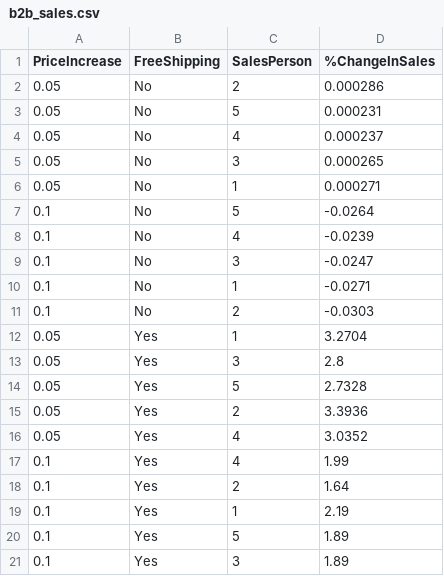
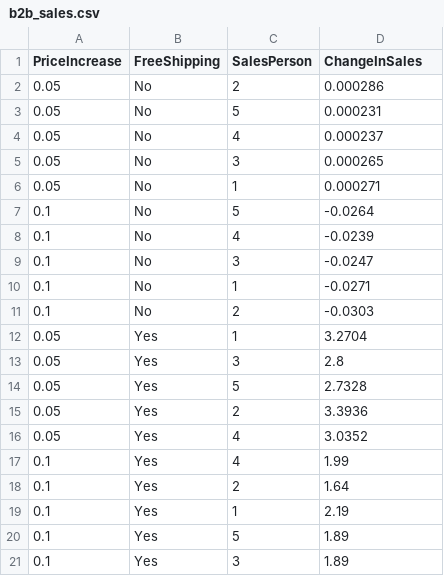
Before and after one commit to davidrmoxley/DoE, a CSV file: b2b_sales.csv, drawn as a sheet.

Commit message:
Add files via upload

```diff
--- a/b2b_sales.csv
+++ b/b2b_sales.csv
@@ -1,2 +1,2 @@
-PriceIncrease,FreeShipping,SalesPerson,%ChangeInSales
+PriceIncrease,FreeShipping,SalesPerson,ChangeInSales
 0.05,No,2,0.000286
```
